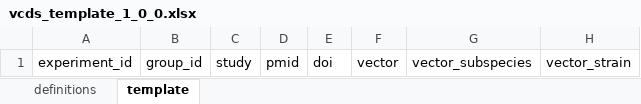
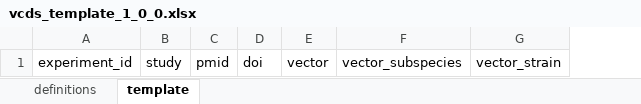
Before and after one commit to viralemergence/vcds, an Excel workbook: template/v1.0.0/vcds_template_1_0_0.xlsx, sheet template, drawn as a sheet; only a part is shown; values as stored, in another font and other column widths than the file's, no borders; the diff names each change by its address in the sheet, - before the commit and + after, or states it on an @@ line.

```diff
--- a/template/v1.0.0/vcds_template_1_0_0.xlsx (sheet template)
+++ b/template/v1.0.0/vcds_template_1_0_0.xlsx (sheet template)
-column B, row 1: group_id
```
Also changed, not shown: sheet definitions.
